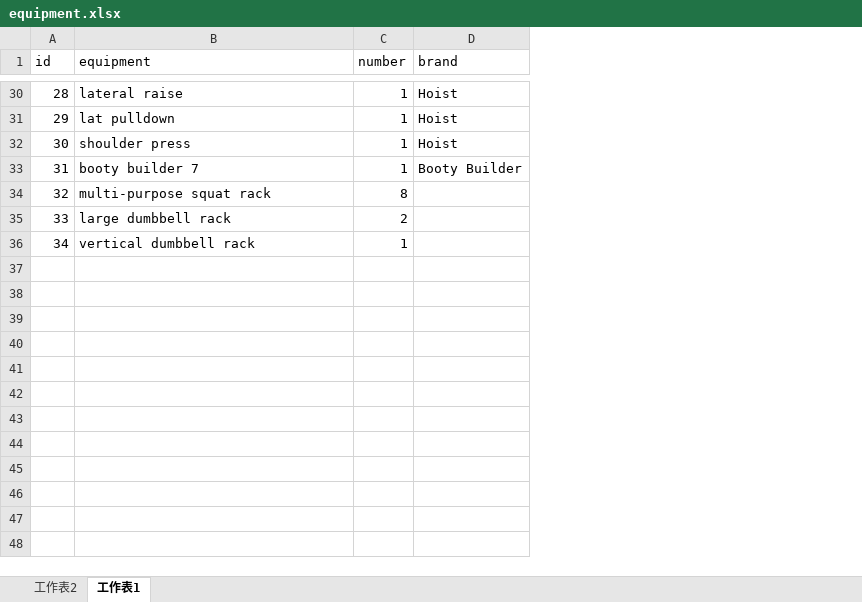
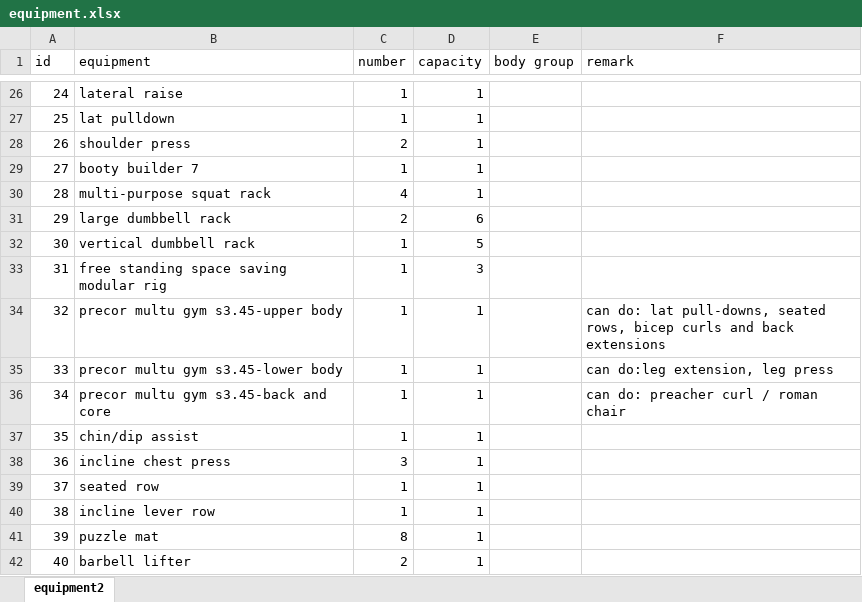
Before and after one commit to Hlinm-qq/Gym-Workout_flow-Optimizer, an Excel workbook: equipment.xlsx, sheet equipment2, drawn as a sheet; only a part is shown, gaps mark what is left out; values as stored, in another font and other column widths than the file's, no borders; removed rows and columns are numbered as before the commit, all else as after; the diff covers the shown part only; the diff names each change by its address in the sheet, - before the commit and + after, or states it on an @@ line.

Commit message:
adding equipments

```diff
--- a/equipment.xlsx (sheet equipment2)
+++ b/equipment.xlsx (sheet equipment2)
-sheet tab: 工作表1
+sheet tab: equipment2
-sheet tab: 工作表2
-column D (brand), rows 30-33: Hoist | Hoist | Hoist | Booty Builder
+column D (capacity), rows 26-32: 1 | 1 | 1 | 1 | 1 | 6 | 5
+column E (body group), empty
+column F (remark), empty
@@ column A (id) renumbered between rows 3 and 32 @@
-C28 (number): 1
+C28 (number): 2
-C30 (number): 8
+C30 (number): 4
+row 33: 31 | free standing space saving modular rig | 1 | 3
+row 34: 32 | precor multu gym s3.45-upper body | 1 | 1 |  | can do: lat pull-downs, seated rows, bicep curls and back extensions
+row 35: 33 | precor multu gym s3.45-lower body | 1 | 1 |  | can do:leg extension, leg press
+row 36: 34 | precor multu gym s3.45-back and core | 1 | 1 |  | can do: preacher curl / roman chair
+row 37: 35 | chin/dip assist | 1 | 1
+row 38: 36 | incline chest press | 3 | 1
+row 39: 37 | seated row | 1 | 1
+row 40: 38 | incline lever row | 1 | 1
+row 41: 39 | puzzle mat | 8 | 1
+row 42: 40 | barbell lifter | 2 | 1
```
Also changed, not shown: 4 removed rows and 7 edited cells elsewhere in this sheet, 1 other file.
